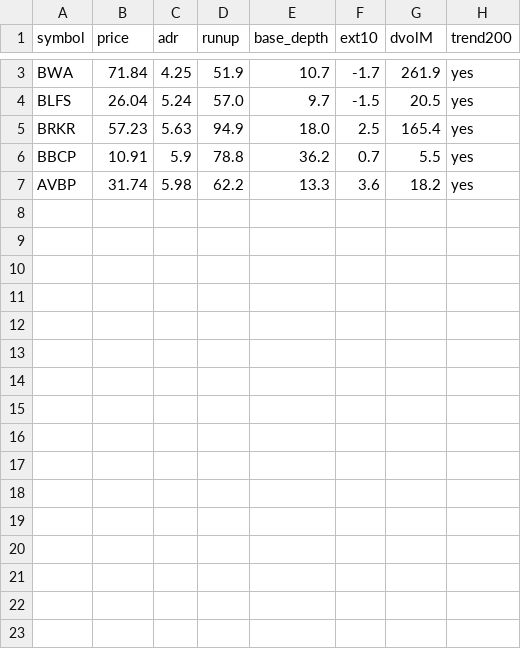
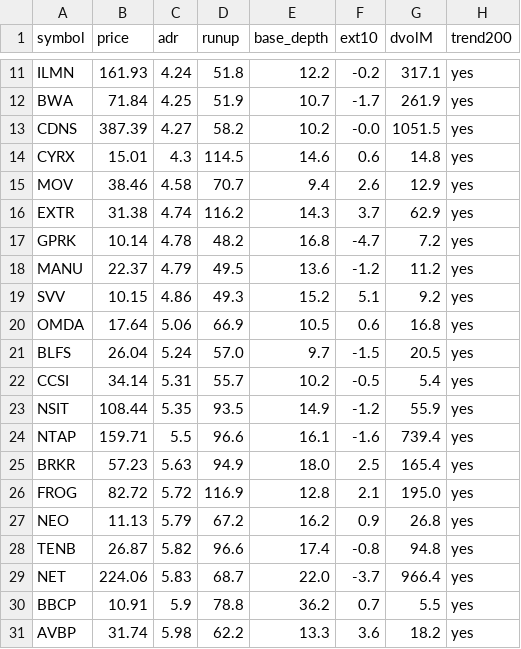
Before and after one commit to lj743287/orb-screener, a CSV file: output/candidates.csv, drawn as a sheet; only a part is shown, gaps mark what is left out; the diff covers the shown part only; the diff names each change by its address in the sheet, - before the commit and + after, or states it on an @@ line.

```diff
--- a/output/candidates.csv
+++ b/output/candidates.csv
+row 11: ILMN | 161.93 | 4.24 | 51.8 | 12.2 | -0.2 | 317.1 | yes
+row 13: CDNS | 387.39 | 4.27 | 58.2 | 10.2 | -0.0 | 1051.5 | yes
+row 14: CYRX | 15.01 | 4.3 | 114.5 | 14.6 | 0.6 | 14.8 | yes
+row 15: MOV | 38.46 | 4.58 | 70.7 | 9.4 | 2.6 | 12.9 | yes
+row 16: EXTR | 31.38 | 4.74 | 116.2 | 14.3 | 3.7 | 62.9 | yes
+row 17: GPRK | 10.14 | 4.78 | 48.2 | 16.8 | -4.7 | 7.2 | yes
+row 18: MANU | 22.37 | 4.79 | 49.5 | 13.6 | -1.2 | 11.2 | yes
+row 19: SVV | 10.15 | 4.86 | 49.3 | 15.2 | 5.1 | 9.2 | yes
+row 20: OMDA | 17.64 | 5.06 | 66.9 | 10.5 | 0.6 | 16.8 | yes
+row 22: CCSI | 34.14 | 5.31 | 55.7 | 10.2 | -0.5 | 5.4 | yes
+row 23: NSIT | 108.44 | 5.35 | 93.5 | 14.9 | -1.2 | 55.9 | yes
+row 24: NTAP | 159.71 | 5.5 | 96.6 | 16.1 | -1.6 | 739.4 | yes
+row 26: FROG | 82.72 | 5.72 | 116.9 | 12.8 | 2.1 | 195.0 | yes
+row 27: NEO | 11.13 | 5.79 | 67.2 | 16.2 | 0.9 | 26.8 | yes
+row 28: TENB | 26.87 | 5.82 | 96.6 | 17.4 | -0.8 | 94.8 | yes
+row 29: NET | 224.06 | 5.83 | 68.7 | 22.0 | -3.7 | 966.4 | yes
```
Also changed, not shown: 8 added rows elsewhere in this file.
